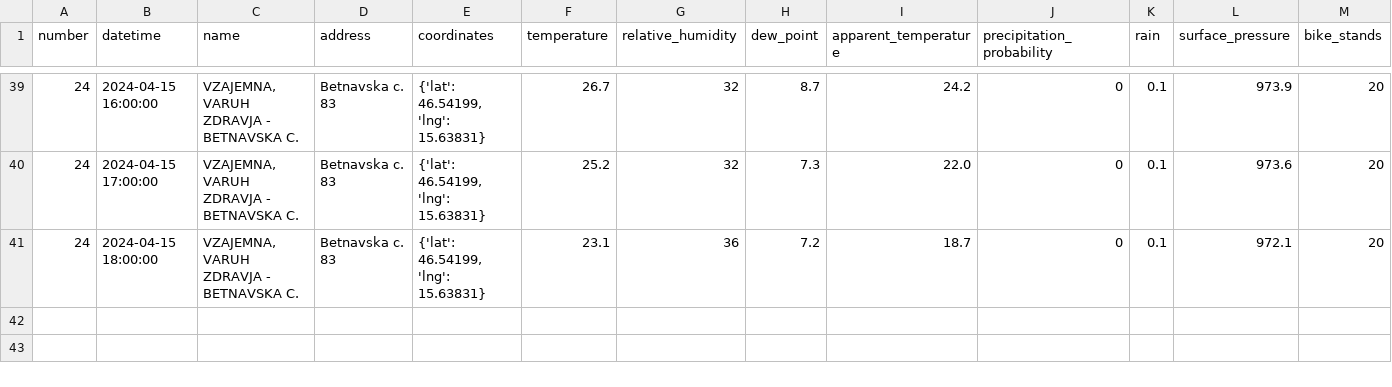
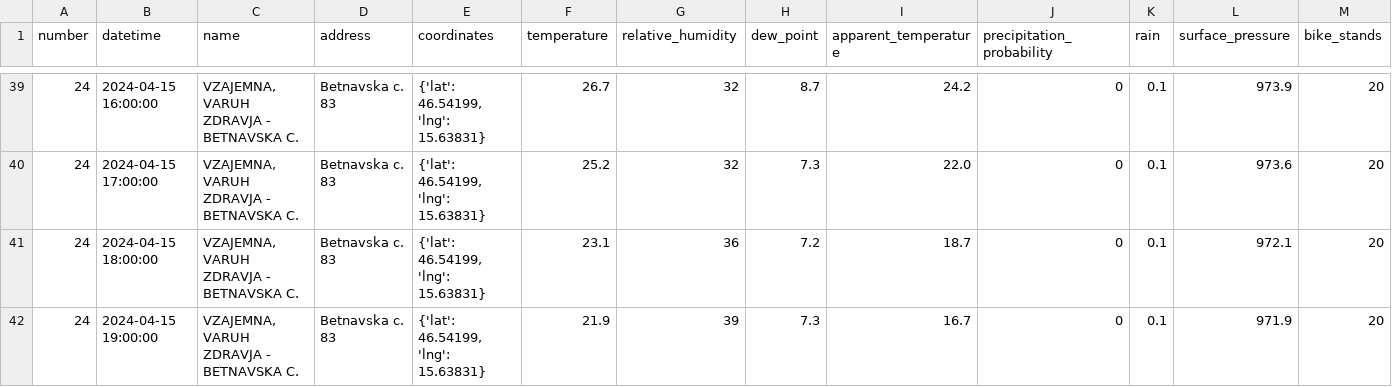
Before and after one commit to ChiefPatrik/mBikePredictions, a CSV file: data/processed/station24_data.csv, drawn as a sheet; only a part is shown, gaps mark what is left out; rows hold the shown columns only; the diff names each change by its address in the sheet, - before the commit and + after, or states it on an @@ line.

```diff
--- a/data/processed/station24_data.csv
+++ b/data/processed/station24_data.csv
+row 42: 24 | 2024-04-15 19:00:00 | VZAJEMNA, VARUH ZDRAVJA - BETNAVSKA C. | Betnavska c. 83 | {'lat': 46.54199, 'lng': 15.63831} | 21.9 | 39 | 7.3 | 16.7 | 0 | 0.1 | 971.9 | 20
```
Also changed, not shown: data/processed/station13_data.csv, data/processed/station15_data.csv, 28 other files.
